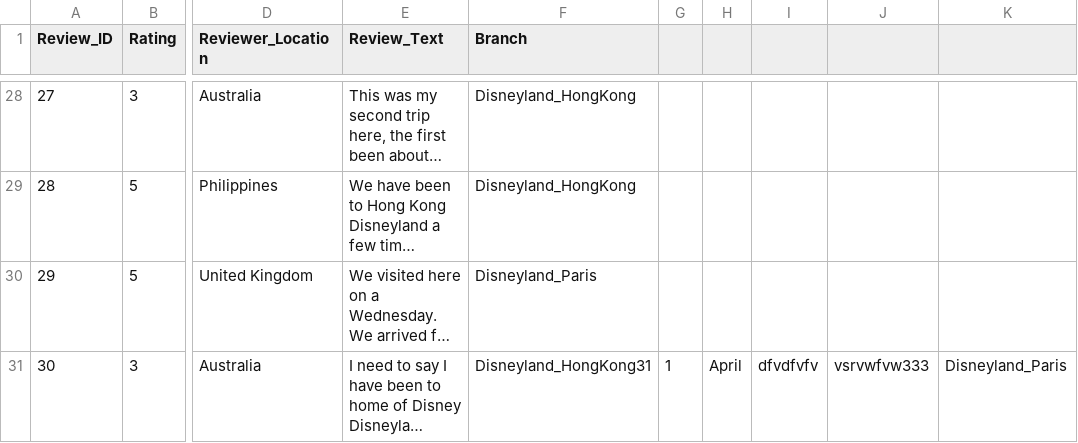
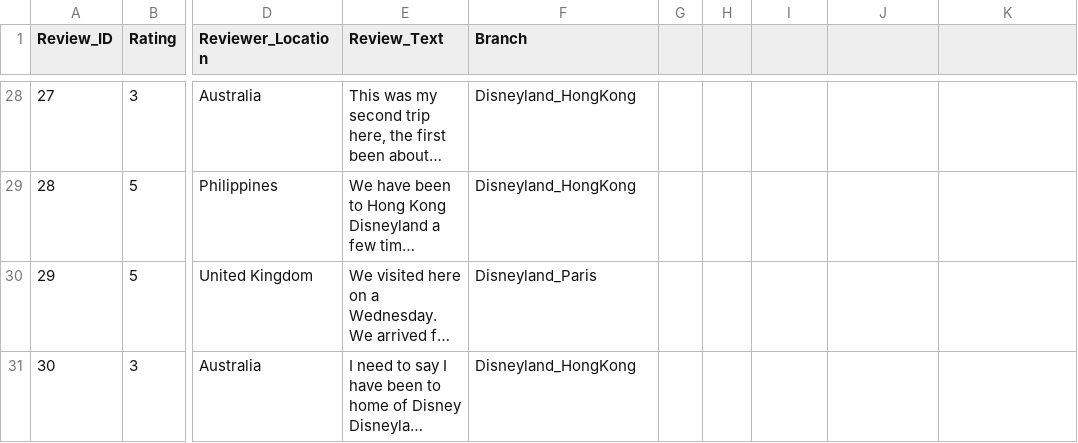
Before and after one commit to z125512-lara-khreis/disneyland-review, a CSV file: disneylandreview.csv, drawn as a sheet; only a part is shown, gaps mark what is left out; long unchanged cells end in …; the diff names each change by its address in the sheet, - before the commit and + after, or states it on an @@ line.

Commit message:
Returned file to original state

```diff
--- a/disneylandreview.csv
+++ b/disneylandreview.csv
-F31 (Branch): Disneyland_HongKong31
+F31 (Branch): Disneyland_HongKong
-G31: 1
+G31: (empty)
-H31: April
+H31: (empty)
-I31: dfvdfvfv
+I31: (empty)
-J31: vsrvwfvw333
+J31: (empty)
-K31: Disneyland_Paris
+K31: (empty)
```
